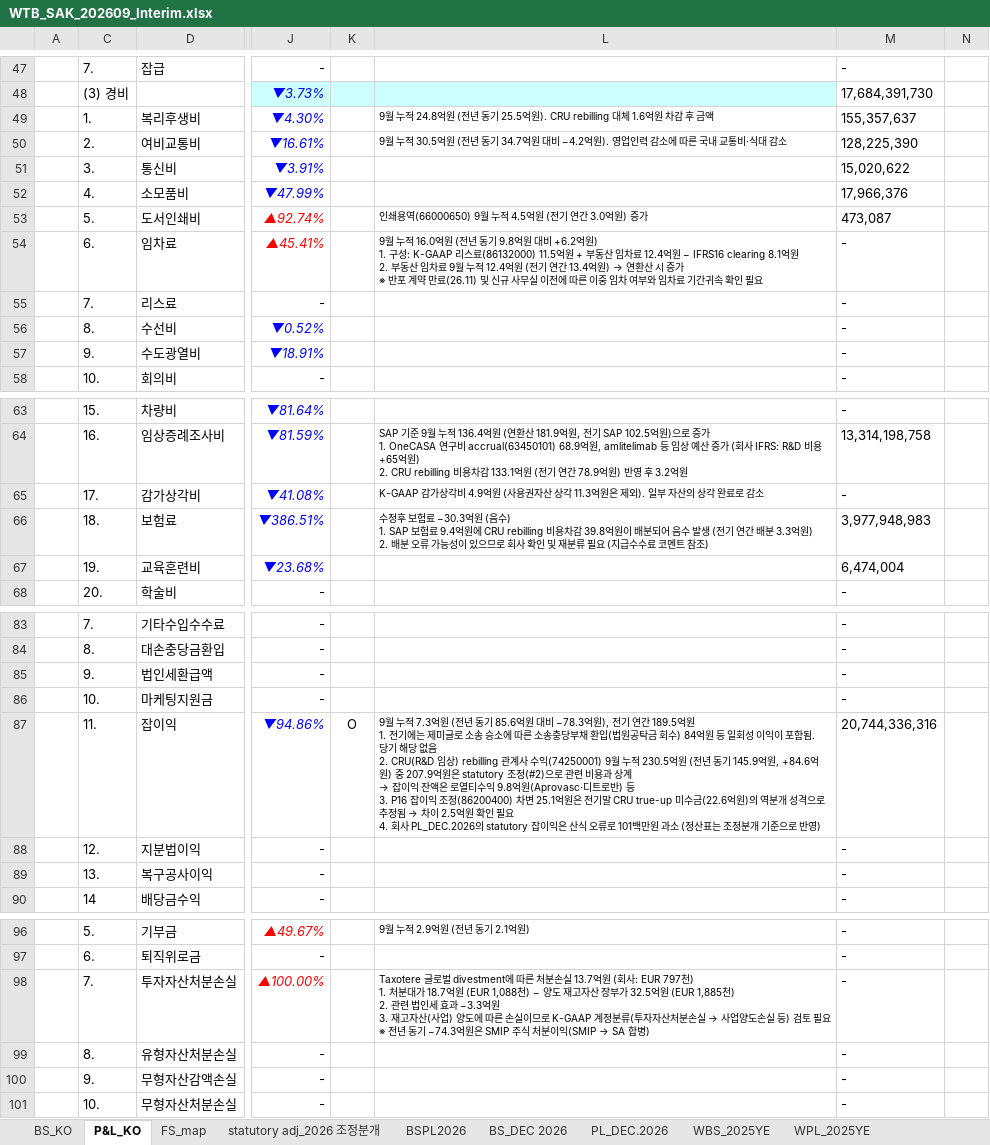
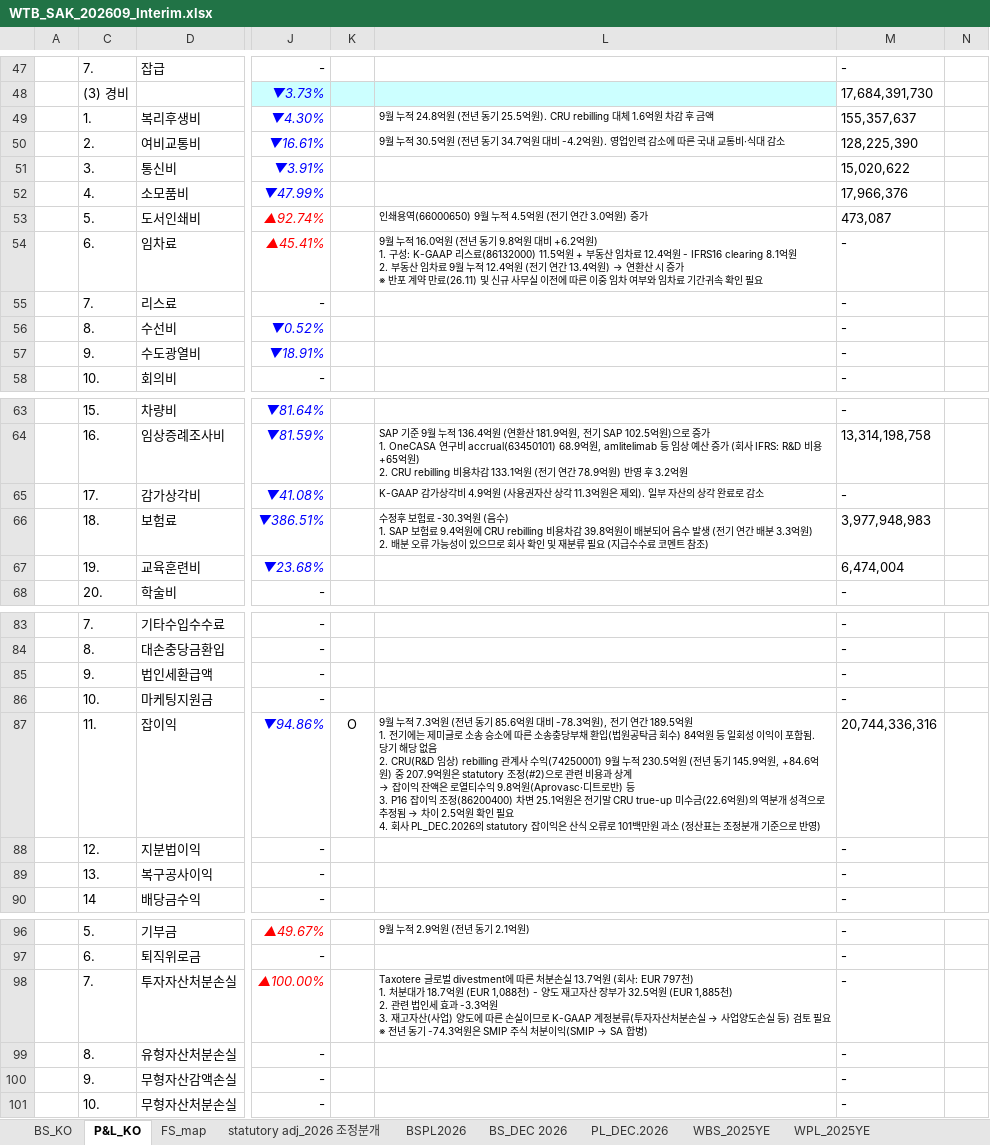
Before and after one commit to hansesle-maker/code, an Excel workbook: deliverables/WTB_SAK_202609_Interim.xlsx, sheet P&L_KO, drawn as a sheet; only a part is shown, gaps mark what is left out; values as stored, in another font and other column widths than the file's, no borders; ↵ is a line break in a cell; the diff covers the shown part only; the diff names each change by its address in the sheet, - before the commit and + after, or states it on an @@ line.

```diff
--- a/deliverables/WTB_SAK_202609_Interim.xlsx (sheet P&L_KO)
+++ b/deliverables/WTB_SAK_202609_Interim.xlsx (sheet P&L_KO)
-L50: …대비 −4.2억원). 영…
+L50: …대비 -4.2억원). 영…
-L54: …12.4억원 − IFRS16 clearing 8.1억…
+L54: …12.4억원 - IFRS16 clearing 8.1억…
-L66: …보험료 −30.3억원 (…
+L66: …보험료 -30.3억원 (…
-L87: …대비 −78.3억원), 전…
+L87: …대비 -78.3억원), 전…
@@ L98: …(EUR 1,088천) − 양도 재고자산 장부가 32.5억원 (EUR 1,885천) ↵ 2. 관련 법인세 효과 −3.3억원 ↵ 3. 재고자산(사업) 양도에 따른 손실이므로 K-GAAP 계정분류(투자자산처분손실 → 사업양도손실 등) 검토 필요 ↵ ※ 전년 동기 −74.3억원은… → …(EUR 1,088천) - 양도 재고자산 장부가 32.5억원 (EUR 1,885천) ↵ 2. 관련 법인세 효과 -3.3억원 ↵ 3. 재고자산(사업) 양도에 따른 손실이므로 K-GAAP 계정분류(투자자산처분손실 → 사업양도손실 등) 검토 필요 ↵ ※ 전년 동기 -74.3억원은… @@
```
Also changed, not shown: 9 edited cells elsewhere in this sheet, sheet BS_KO.
